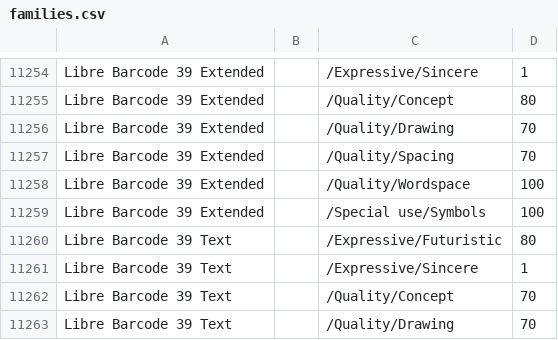
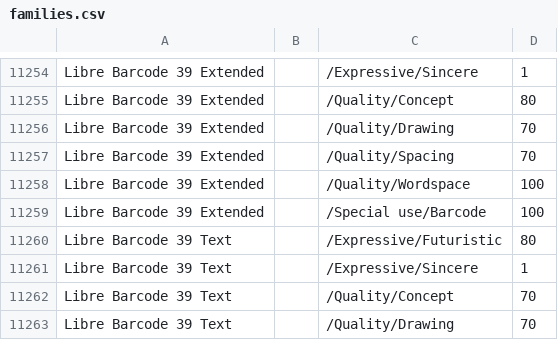
Before and after one commit to google/fonts, a CSV file: tags/all/families.csv, drawn as a sheet; only a part is shown, gaps mark what is left out.

Commit message:
Update families.csv
Tag Libre Barcode 39 Extended as /Special use/Barcode and not /Special use/Symbols

```diff
--- a/tags/all/families.csv
+++ b/tags/all/families.csv
@@ -11258,3 +11258,3 @@ Libre Barcode 39 Extended,,/Quality/Spacing,70
 Libre Barcode 39 Extended,,/Quality/Wordspace,100
-Libre Barcode 39 Extended,,/Special use/Symbols,100
+Libre Barcode 39 Extended,,/Special use/Barcode,100
 Libre Barcode 39 Text,,/Expressive/Futuristic,80
```
